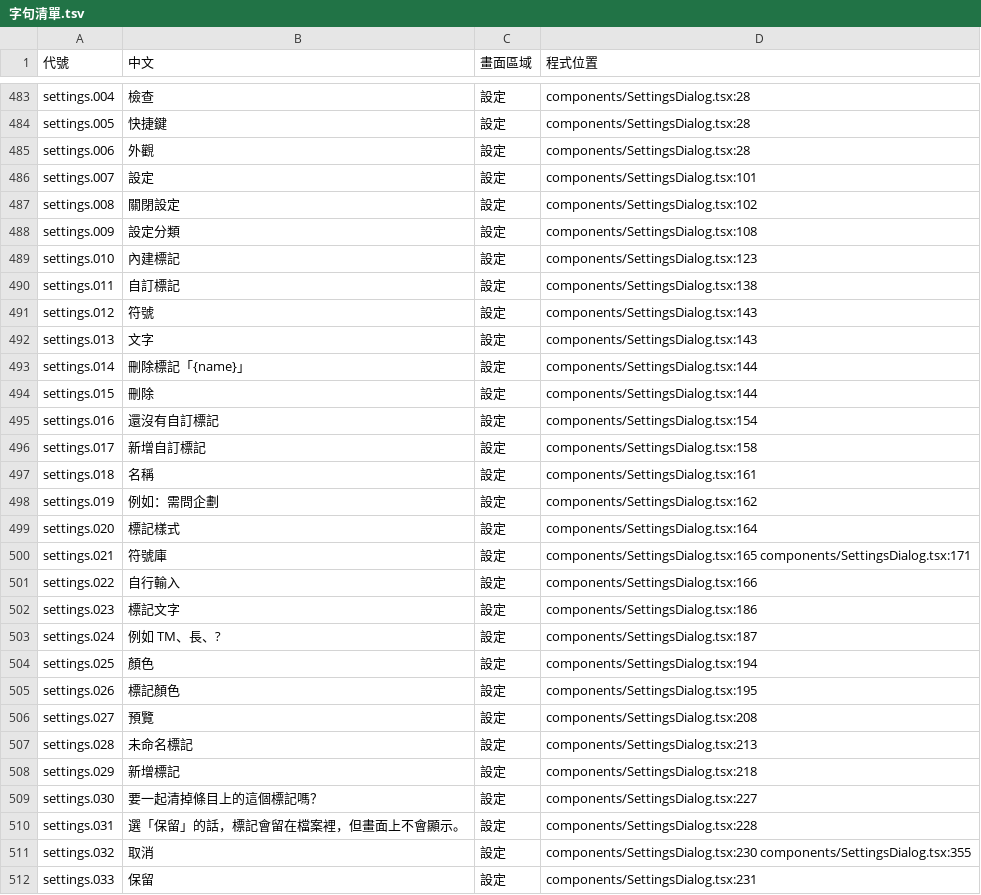
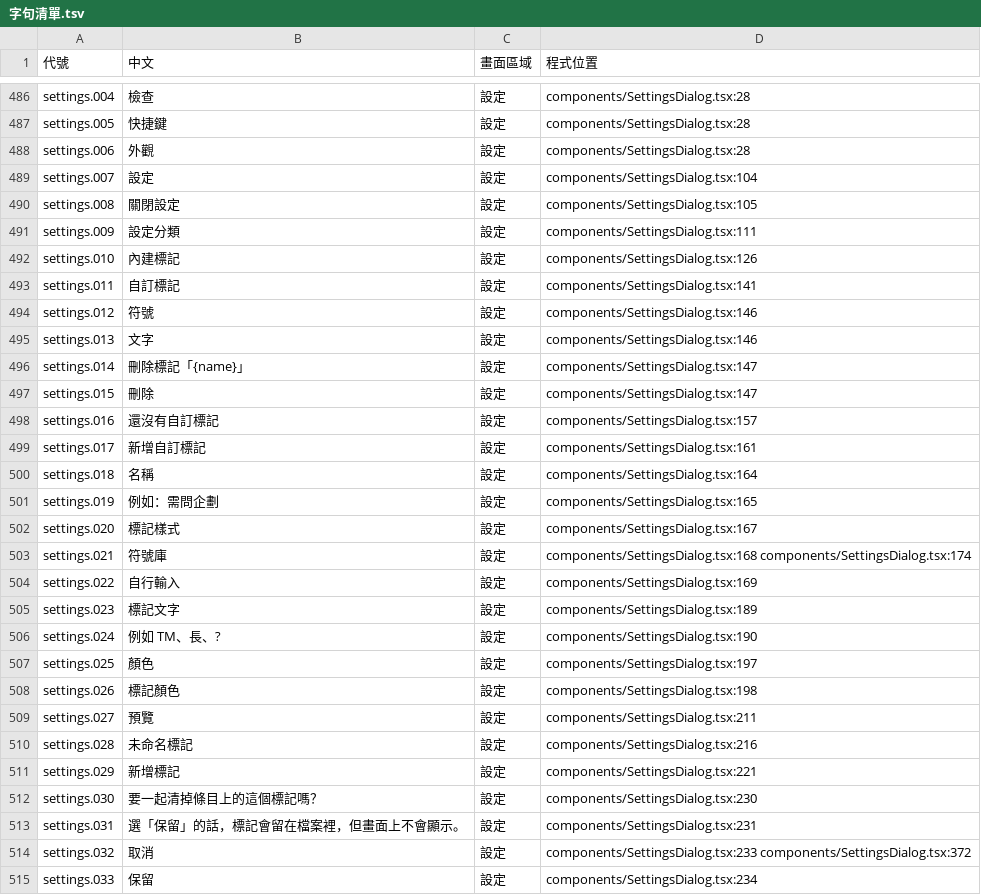
Before and after one commit to HolySheepp/Verso, a TSV file: i18n/字句清單.tsv, drawn as a sheet; only a part is shown, gaps mark what is left out; the diff covers the shown part only.

```diff
--- a/i18n/字句清單.tsv
+++ b/i18n/字句清單.tsv
@@ -485,28 +488,28 @@ settings.005	快捷鍵	設定	components/SettingsDialog.tsx:28
 settings.006	外觀	設定	components/SettingsDialog.tsx:28
-settings.007	設定	設定	components/SettingsDialog.tsx:101
-settings.008	關閉設定	設定	components/SettingsDialog.tsx:102
-settings.009	設定分類	設定	components/SettingsDialog.tsx:108
-settings.010	內建標記	設定	components/SettingsDialog.tsx:123
-settings.011	自訂標記	設定	components/SettingsDialog.tsx:138
-settings.012	符號	設定	components/SettingsDialog.tsx:143
-settings.013	文字	設定	components/SettingsDialog.tsx:143
-settings.014	刪除標記「{name}」	設定	components/SettingsDialog.tsx:144
-settings.015	刪除	設定	components/SettingsDialog.tsx:144
-settings.016	還沒有自訂標記	設定	components/SettingsDialog.tsx:154
-settings.017	新增自訂標記	設定	components/SettingsDialog.tsx:158
-settings.018	名稱	設定	components/SettingsDialog.tsx:161
-settings.019	例如：需問企劃	設定	components/SettingsDialog.tsx:162
-settings.020	標記樣式	設定	components/SettingsDialog.tsx:164
-settings.021	符號庫	設定	components/SettingsDialog.tsx:165 components/SettingsDialog.tsx:171
-settings.022	自行輸入	設定	components/SettingsDialog.tsx:166
-settings.023	標記文字	設定	components/SettingsDialog.tsx:186
-settings.024	例如 TM、長、?	設定	components/SettingsDialog.tsx:187
-settings.025	顏色	設定	components/SettingsDialog.tsx:194
-settings.026	標記顏色	設定	components/SettingsDialog.tsx:195
-settings.027	預覽	設定	components/SettingsDialog.tsx:208
-settings.028	未命名標記	設定	components/SettingsDialog.tsx:213
-settings.029	新增標記	設定	components/SettingsDialog.tsx:218
-settings.030	要一起清掉條目上的這個標記嗎？	設定	components/SettingsDialog.tsx:227
-settings.031	選「保留」的話，標記會留在檔案裡，但畫面上不會顯示。	設定	components/SettingsDialog.tsx:228
-settings.032	取消	設定	components/SettingsDialog.tsx:230 components/SettingsDialog.tsx:355
-settings.033	保留	設定	components/SettingsDialog.tsx:231
+settings.007	設定	設定	components/SettingsDialog.tsx:104
+settings.008	關閉設定	設定	components/SettingsDialog.tsx:105
+settings.009	設定分類	設定	components/SettingsDialog.tsx:111
+settings.010	內建標記	設定	components/SettingsDialog.tsx:126
+settings.011	自訂標記	設定	components/SettingsDialog.tsx:141
+settings.012	符號	設定	components/SettingsDialog.tsx:146
+settings.013	文字	設定	components/SettingsDialog.tsx:146
+settings.014	刪除標記「{name}」	設定	components/SettingsDialog.tsx:147
+settings.015	刪除	設定	components/SettingsDialog.tsx:147
+settings.016	還沒有自訂標記	設定	components/SettingsDialog.tsx:157
+settings.017	新增自訂標記	設定	components/SettingsDialog.tsx:161
+settings.018	名稱	設定	components/SettingsDialog.tsx:164
+settings.019	例如：需問企劃	設定	components/SettingsDialog.tsx:165
+settings.020	標記樣式	設定	components/SettingsDialog.tsx:167
+settings.021	符號庫	設定	components/SettingsDialog.tsx:168 components/SettingsDialog.tsx:174
+settings.022	自行輸入	設定	components/SettingsDialog.tsx:169
+settings.023	標記文字	設定	components/SettingsDialog.tsx:189
+settings.024	例如 TM、長、?	設定	components/SettingsDialog.tsx:190
+settings.025	顏色	設定	components/SettingsDialog.tsx:197
+settings.026	標記顏色	設定	components/SettingsDialog.tsx:198
+settings.027	預覽	設定	components/SettingsDialog.tsx:211
+settings.028	未命名標記	設定	components/SettingsDialog.tsx:216
+settings.029	新增標記	設定	components/SettingsDialog.tsx:221
+settings.030	要一起清掉條目上的這個標記嗎？	設定	components/SettingsDialog.tsx:230
+settings.031	選「保留」的話，標記會留在檔案裡，但畫面上不會顯示。	設定	components/SettingsDialog.tsx:231
+settings.032	取消	設定	components/SettingsDialog.tsx:233 components/SettingsDialog.tsx:372
+settings.033	保留	設定	components/SettingsDialog.tsx:234
```
Also changed, not shown: 3 added rows, 1 removed row and 67 edited cells elsewhere in this file, 14 other files.
